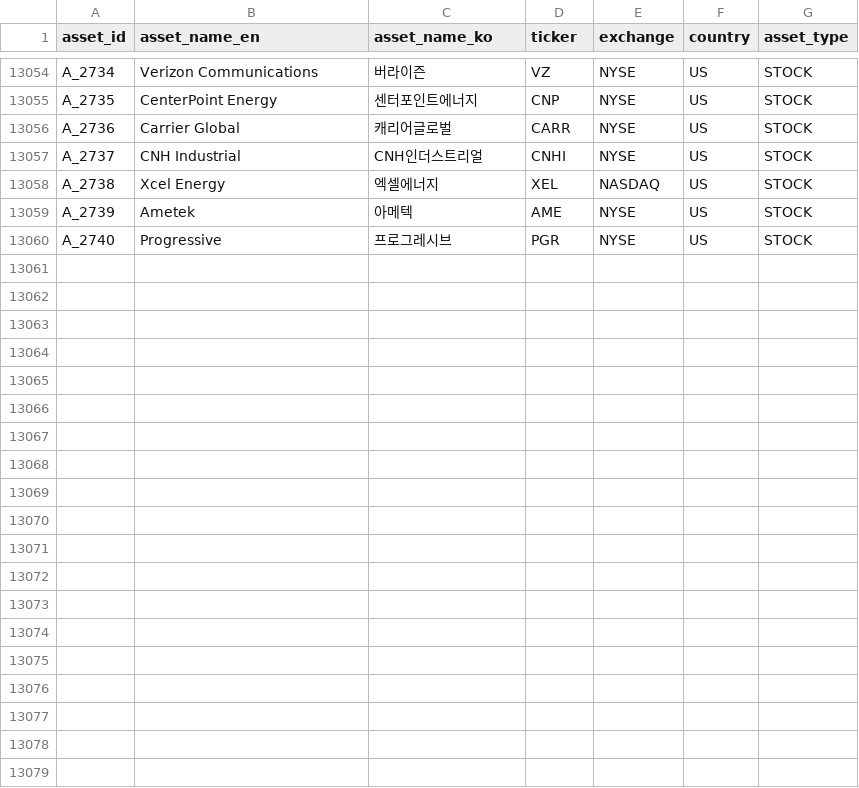
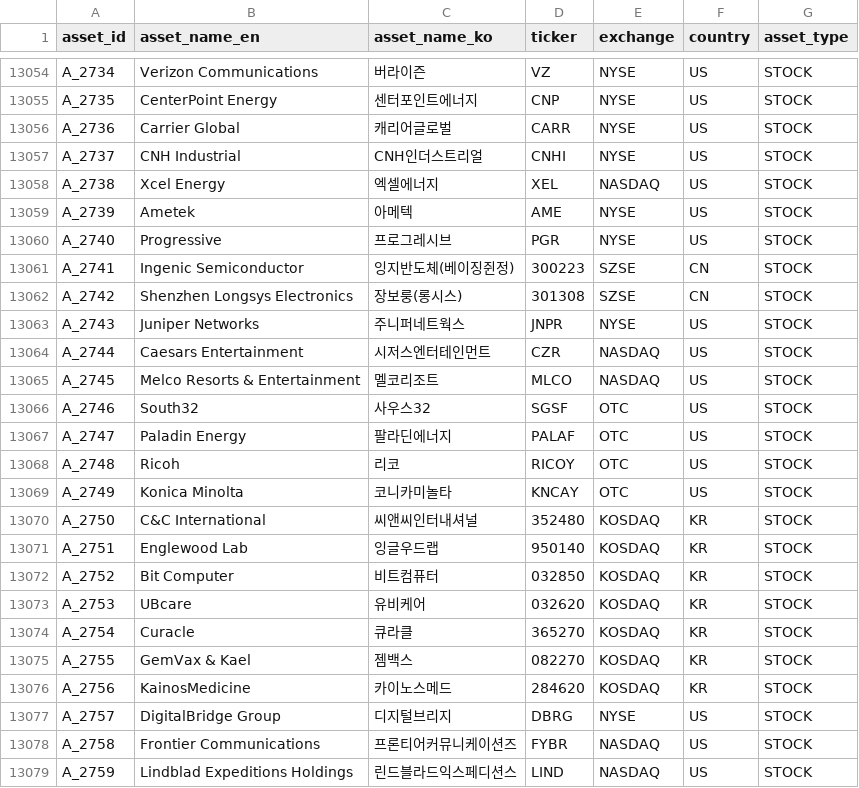
Before and after one commit to kang0302/moneytree-web, a CSV file: public/data/ssot/asset_ssot.csv, drawn as a sheet; only a part is shown, gaps mark what is left out.

```diff
--- a/public/data/ssot/asset_ssot.csv
+++ b/public/data/ssot/asset_ssot.csv
@@ -13060 +13060,20 @@ A_2739,Ametek,아메텍,AME,NYSE,US,STOCK
 A_2740,Progressive,프로그레시브,PGR,NYSE,US,STOCK
+A_2741,Ingenic Semiconductor,잉지반도체(베이징쥔정),300223,SZSE,CN,STOCK
+A_2742,Shenzhen Longsys Electronics,장보룽(롱시스),301308,SZSE,CN,STOCK
+A_2743,Juniper Networks,주니퍼네트웍스,JNPR,NYSE,US,STOCK
+A_2744,Caesars Entertainment,시저스엔터테인먼트,CZR,NASDAQ,US,STOCK
+A_2745,Melco Resorts & Entertainment,멜코리조트,MLCO,NASDAQ,US,STOCK
+A_2746,South32,사우스32,SGSF,OTC,US,STOCK
+A_2747,Paladin Energy,팔라딘에너지,PALAF,OTC,US,STOCK
+A_2748,Ricoh,리코,RICOY,OTC,US,STOCK
+A_2749,Konica Minolta,코니카미놀타,KNCAY,OTC,US,STOCK
+A_2750,C&C International,씨앤씨인터내셔널,352480,KOSDAQ,KR,STOCK
+A_2751,Englewood Lab,잉글우드랩,950140,KOSDAQ,KR,STOCK
+A_2752,Bit Computer,비트컴퓨터,032850,KOSDAQ,KR,STOCK
+A_2753,UBcare,유비케어,032620,KOSDAQ,KR,STOCK
+A_2754,Curacle,큐라클,365270,KOSDAQ,KR,STOCK
+A_2755,GemVax & Kael,젬백스,082270,KOSDAQ,KR,STOCK
+A_2756,KainosMedicine,카이노스메드,284620,KOSDAQ,KR,STOCK
+A_2757,DigitalBridge Group,디지털브리지,DBRG,NYSE,US,STOCK
+A_2758,Frontier Communications,프론티어커뮤니케이션즈,FYBR,NASDAQ,US,STOCK
+A_2759,Lindblad Expeditions Holdings,린드블라드익스페디션스,LIND,NASDAQ,US,STOCK
```
Also changed, not shown: public/data/ssot/character_ssot.csv, 23 other files.
